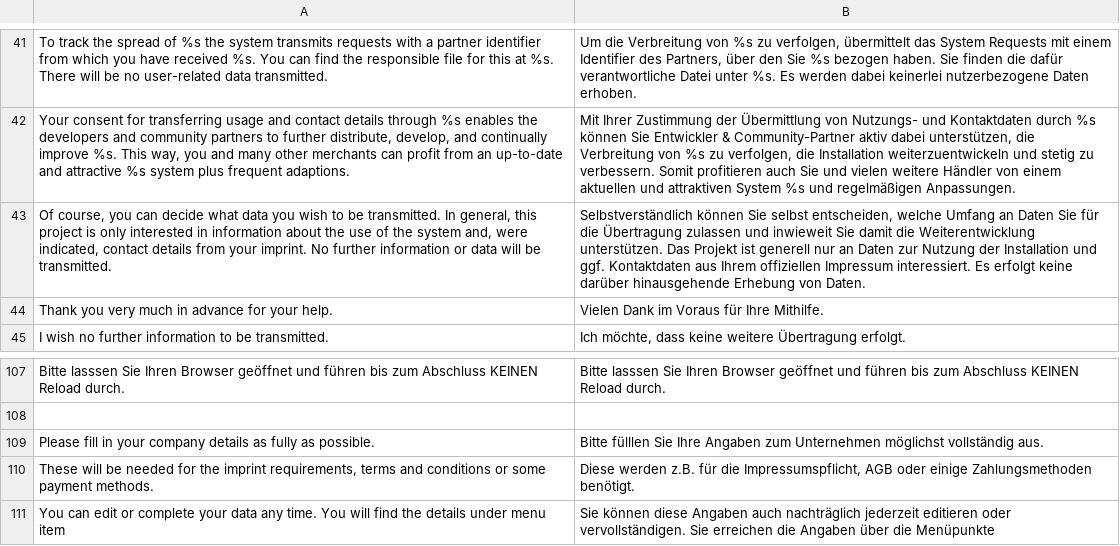
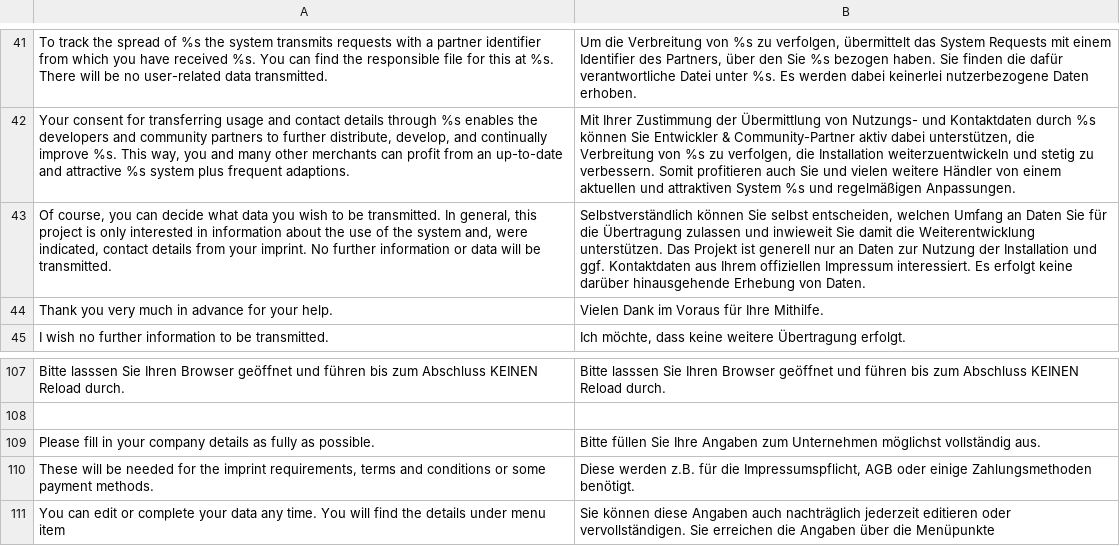
Before and after one commit to integer-net/MagentoLocalized, a CSV file: app/locale/de_DE/IntegerNet_MagentoLocalized.csv, drawn as a sheet; only a part is shown, gaps mark what is left out; the diff names each change by its address in the sheet, - before the commit and + after, or states it on an @@ line.

Commit message:
Fixed two translation errors

```diff
--- a/app/locale/de_DE/IntegerNet_MagentoLocalized.csv
+++ b/app/locale/de_DE/IntegerNet_MagentoLocalized.csv
-B43: …selbst entscheiden, welche Umfang an…
+B43: …selbst entscheiden, welchen Umfang an…
-B109: Bitte fülllen Sie Ihre…
+B109: Bitte füllen Sie Ihre…
```
